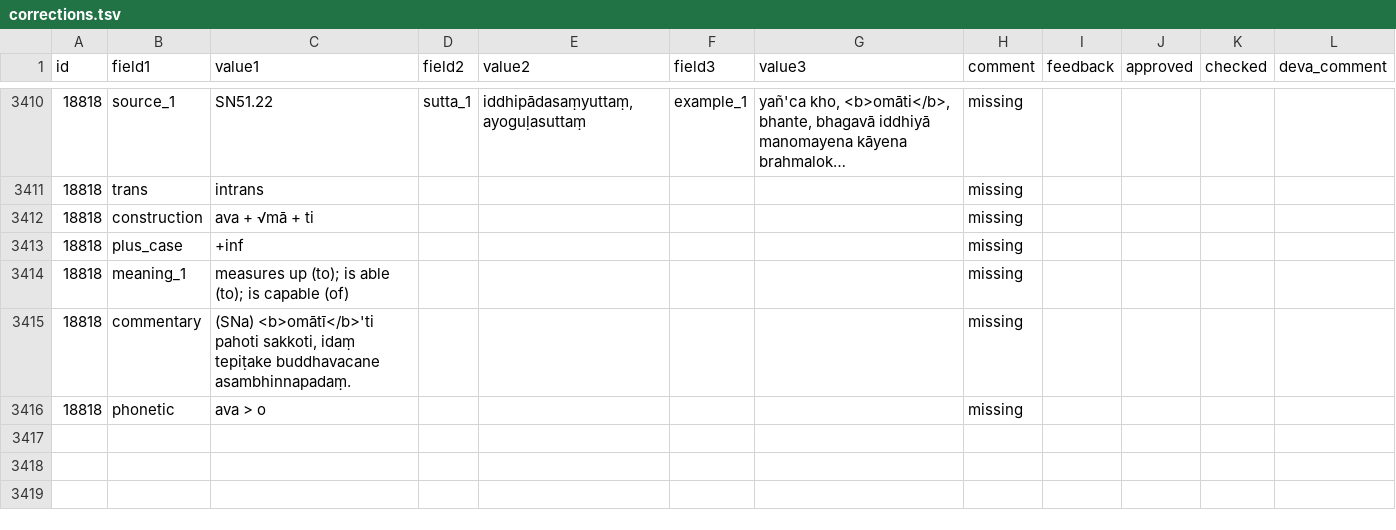
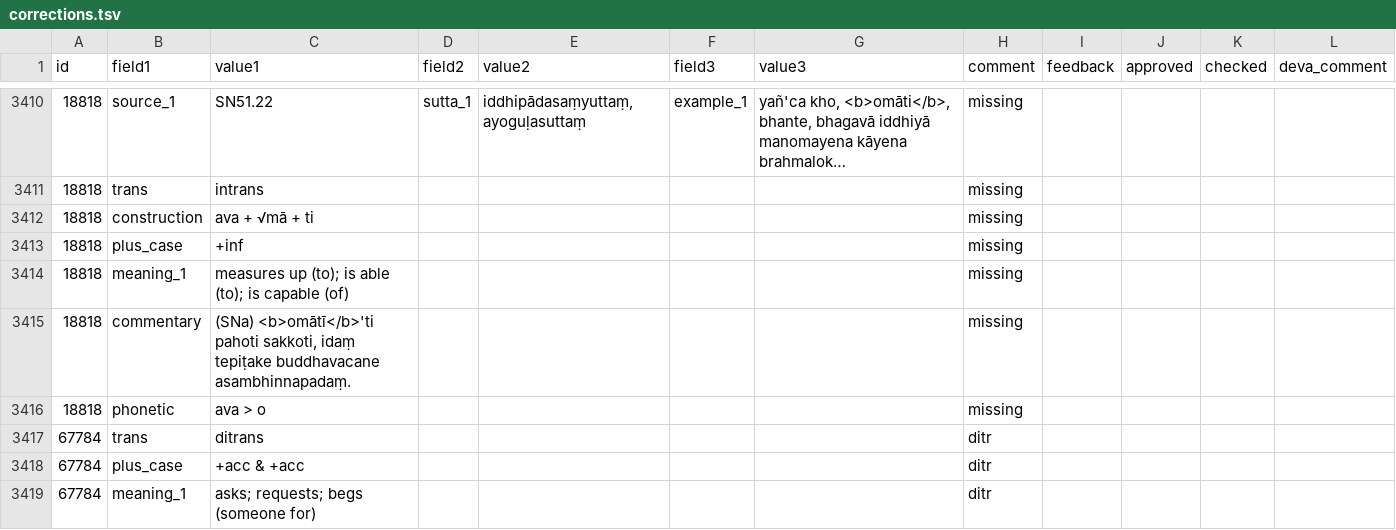
Before and after one commit to sasanarakkha/dpd-db-sbs, a TSV file: gui/corrections.tsv, drawn as a sheet; only a part is shown, gaps mark what is left out; long unchanged cells end in …; the diff names each change by its address in the sheet, - before the commit and + after, or states it on an @@ line.

```diff
--- a/gui/corrections.tsv
+++ b/gui/corrections.tsv
+row 3417: 67784 | trans | ditrans |  |  |  |  | ditr
+row 3418: 67784 | plus_case | +acc & +acc |  |  |  |  | ditr
+row 3419: 67784 | meaning_1 | asks; requests; begs (someone for) |  |  |  |  | ditr
```
Also changed, not shown: 3 other files.
